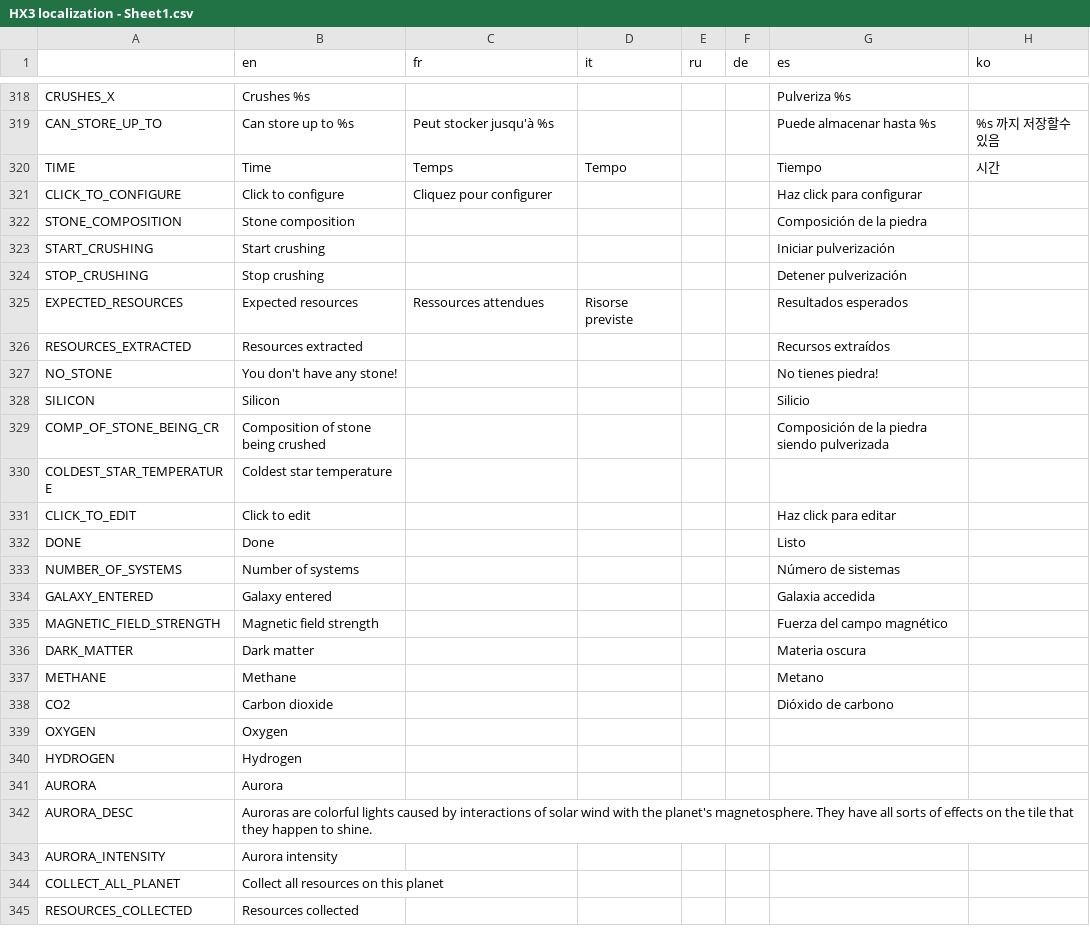
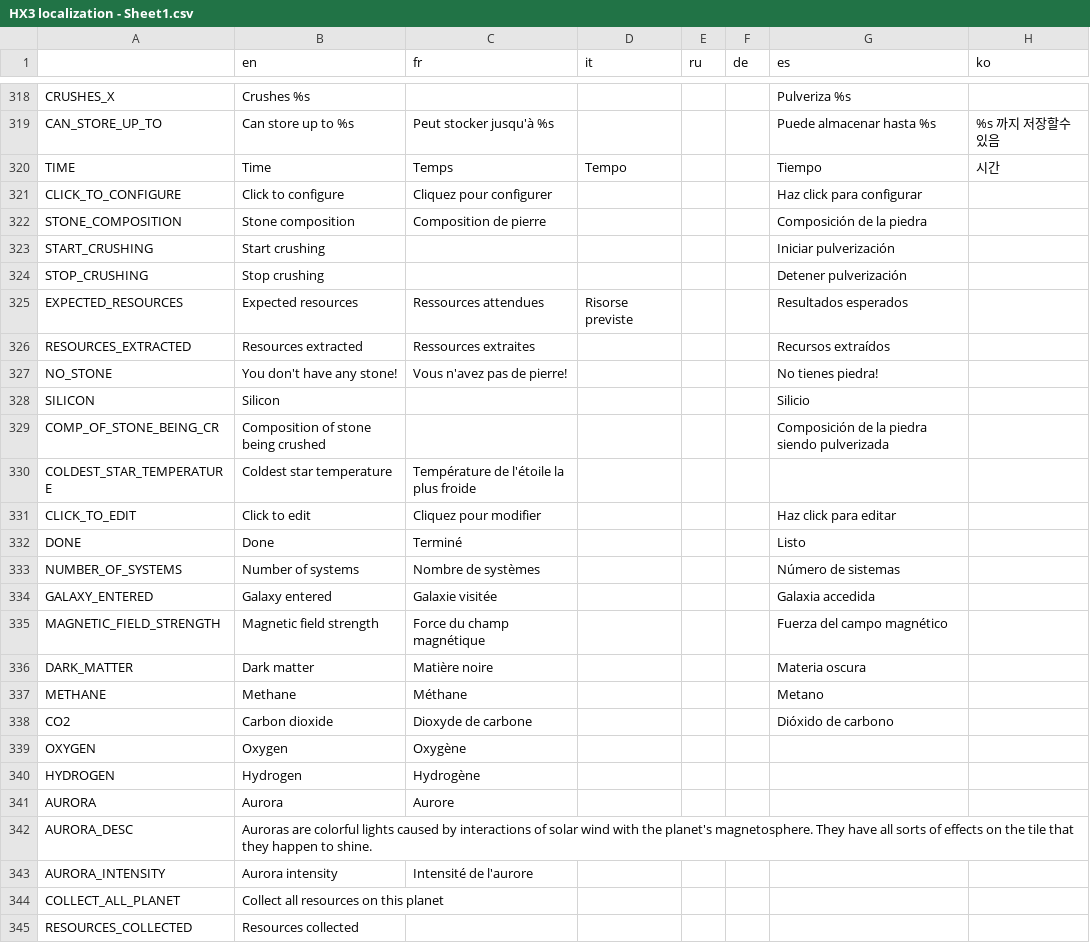
Before and after one commit to Apple0726/helixteus-3, a CSV file: Text/HX3 localization - Sheet1.csv, drawn as a sheet; only a part is shown, gaps mark what is left out; the diff covers the shown part only.

```diff
--- a/Text/HX3 localization - Sheet1.csv
+++ b/Text/HX3 localization - Sheet1.csv
@@ -321,3 +321,3 @@ TIME,Time,Temps,Tempo,,,Tiempo,시간
 CLICK_TO_CONFIGURE,Click to configure,Cliquez pour configurer,,,,Haz click para configurar,
-STONE_COMPOSITION,Stone composition,,,,,Composición de la piedra,
+STONE_COMPOSITION,Stone composition,Composition de pierre,,,,Composición de la piedra,
 START_CRUSHING,Start crushing,,,,,Iniciar pulverización,
@@ -325,20 +325,20 @@ STOP_CRUSHING,Stop crushing,,,,,Detener pulverización,
 EXPECTED_RESOURCES,Expected resources,Ressources attendues,Risorse previste,,,Resultados esperados,
-RESOURCES_EXTRACTED,Resources extracted,,,,,Recursos extraídos,
-NO_STONE,You don't have any stone!,,,,,No tienes piedra!,
+RESOURCES_EXTRACTED,Resources extracted,Ressources extraites,,,,Recursos extraídos,
+NO_STONE,You don't have any stone!,Vous n'avez pas de pierre!,,,,No tienes piedra!,
 SILICON,Silicon,,,,,Silicio,
 COMP_OF_STONE_BEING_CR,Composition of stone being crushed,,,,,Composición de la piedra siendo pulverizada,
-COLDEST_STAR_TEMPERATURE,Coldest star temperature,,,,,,
-CLICK_TO_EDIT,Click to edit,,,,,Haz click para editar,
-DONE,Done,,,,,Listo,
-NUMBER_OF_SYSTEMS,Number of systems,,,,,Número de sistemas,
-GALAXY_ENTERED,Galaxy entered,,,,,Galaxia accedida,
-MAGNETIC_FIELD_STRENGTH,Magnetic field strength,,,,,Fuerza del campo magnético,
-DARK_MATTER,Dark matter,,,,,Materia oscura,
-METHANE,Methane,,,,,Metano,
-CO2,Carbon dioxide,,,,,Dióxido de carbono,
-OXYGEN,Oxygen,,,,,,
-HYDROGEN,Hydrogen,,,,,,
-AURORA,Aurora,,,,,,
+COLDEST_STAR_TEMPERATURE,Coldest star temperature,Température de l'étoile la plus froide,,,,,
+CLICK_TO_EDIT,Click to edit,Cliquez pour modifier,,,,Haz click para editar,
+DONE,Done,Terminé,,,,Listo,
+NUMBER_OF_SYSTEMS,Number of systems,Nombre de systèmes,,,,Número de sistemas,
+GALAXY_ENTERED,Galaxy entered,Galaxie visitée,,,,Galaxia accedida,
+MAGNETIC_FIELD_STRENGTH,Magnetic field strength,Force du champ magnétique,,,,Fuerza del campo magnético,
+DARK_MATTER,Dark matter,Matière noire,,,,Materia oscura,
+METHANE,Methane,Méthane,,,,Metano,
+CO2,Carbon dioxide,Dioxyde de carbone,,,,Dióxido de carbono,
+OXYGEN,Oxygen,Oxygène,,,,,
+HYDROGEN,Hydrogen,Hydrogène,,,,,
+AURORA,Aurora,Aurore,,,,,
 AURORA_DESC,Auroras are colorful lights caused by interactions of solar wind with the planet's magnetosphere. They have all sorts of effects on the tile that they happen to shine.,,,,,,
-AURORA_INTENSITY,Aurora intensity,,,,,,
+AURORA_INTENSITY,Aurora intensity,Intensité de l'aurore,,,,,
 COLLECT_ALL_PLANET,Collect all resources on this planet,,,,,,
```
Also changed, not shown: 5 added rows and 21 edited cells elsewhere in this file, 22 other files.
